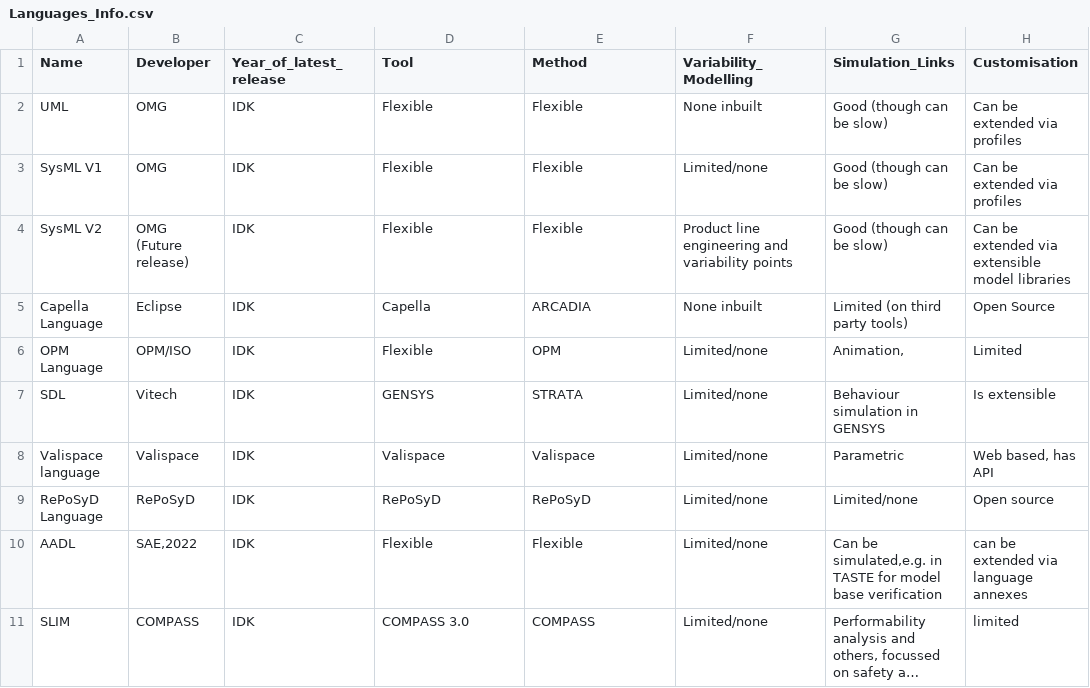
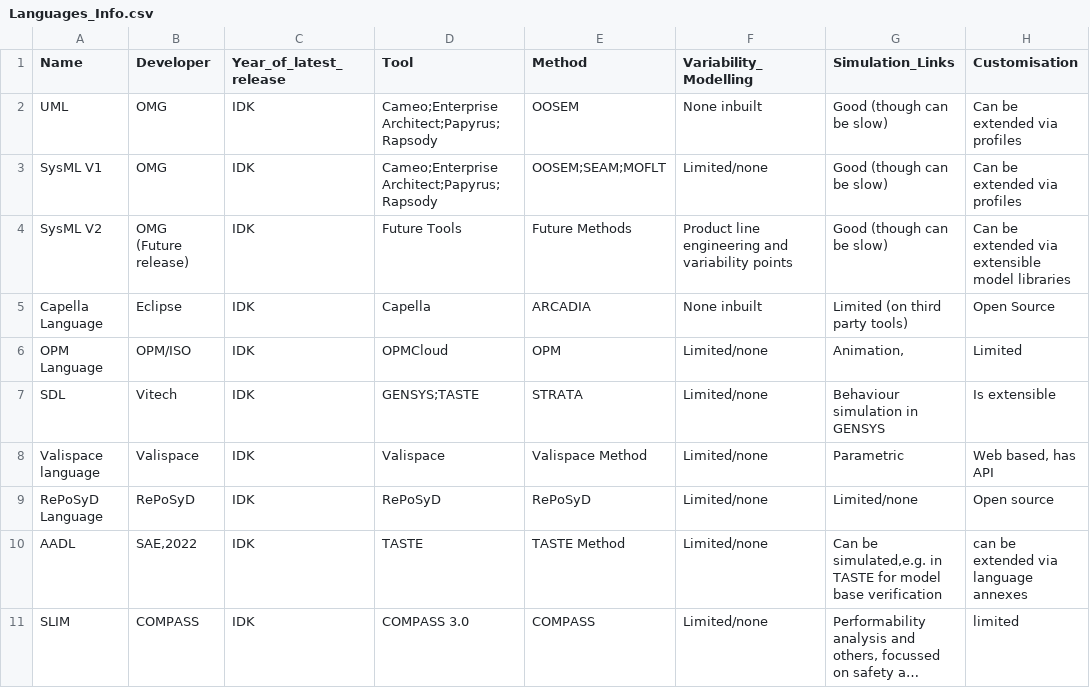
Before and after one commit to Ghipag/MBSE_Design_Space_Problem_Space, a CSV file: data/Languages_Info.csv, drawn as a sheet; long unchanged cells end in …; the diff names each change by its address in the sheet, - before the commit and + after, or states it on an @@ line.

```diff
--- a/data/Languages_Info.csv
+++ b/data/Languages_Info.csv
-D2:D3 (Tool): Flexible
+D2:D3 (Tool): Cameo;Enterprise Architect;Papyrus;Rapsody
-E2 (Method): Flexible
+E2 (Method): OOSEM
-E3 (Method): Flexible
+E3 (Method): OOSEM;SEAM;MOFLT
-D4 (Tool): Flexible
+D4 (Tool): Future Tools
-E4 (Method): Flexible
+E4 (Method): Future Methods
-D6 (Tool): Flexible
+D6 (Tool): OPMCloud
-D7 (Tool): GENSYS
+D7 (Tool): GENSYS;TASTE
-E8 (Method): Valispace
+E8 (Method): Valispace Method
-D10 (Tool): Flexible
+D10 (Tool): TASTE
-E10 (Method): Flexible
+E10 (Method): TASTE Method
```
Also changed, not shown: data/Methods_Info.csv, data/Tools_Info.csv, 1 other file.
